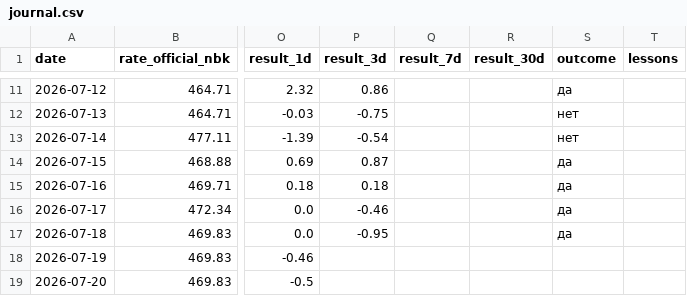
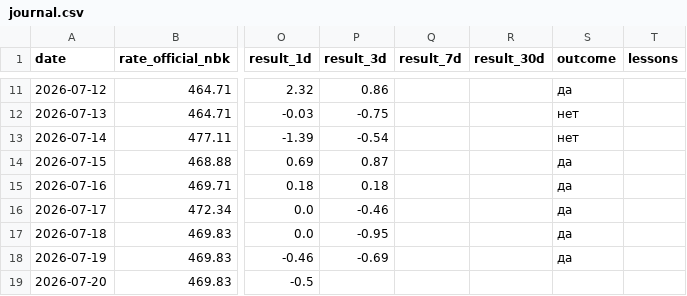
Before and after one commit to nykiscreative-dotcom/kzr-7f3a9-KZTUSD, a CSV file: data/journal.csv, drawn as a sheet; only a part is shown, gaps mark what is left out; the diff covers the shown part only; the diff names each change by its address in the sheet, - before the commit and + after, or states it on an @@ line.

```diff
--- a/data/journal.csv
+++ b/data/journal.csv
-P18 (result_3d): (empty)
+P18 (result_3d): -0.69
-S18 (outcome): (empty)
+S18 (outcome): да
```
Also changed, not shown: 1 added row and 1 edited cell elsewhere in this file, data/dxy_daily.csv, data/usdcny_daily.csv, 8 other files.
